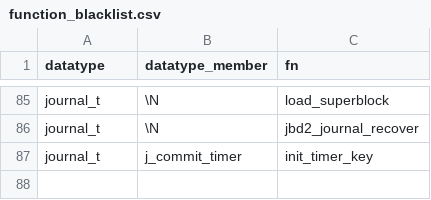
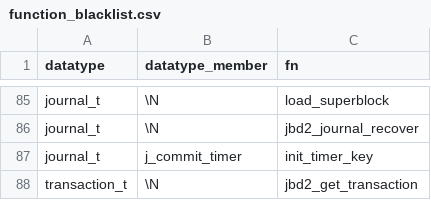
Before and after one commit to merlinscholz/lockdoc-tools, a CSV file: data/function_blacklist.csv, drawn as a sheet; only a part is shown, gaps mark what is left out; the diff names each change by its address in the sheet, - before the commit and + after, or states it on an @@ line.

Commit message:
function blacklist++

```diff
--- a/data/function_blacklist.csv
+++ b/data/function_blacklist.csv
+row 88: transaction_t | \N | jbd2_get_transaction
```
